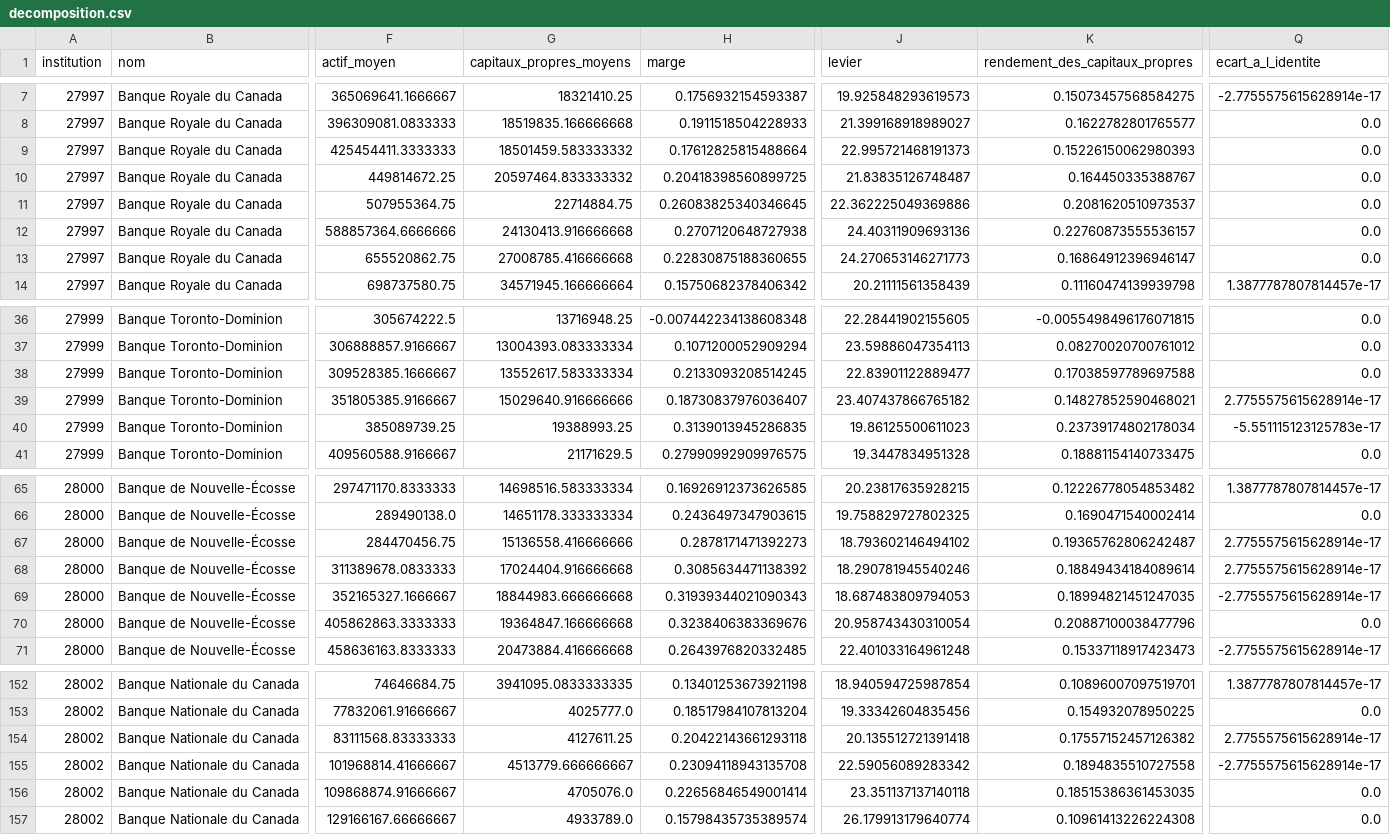
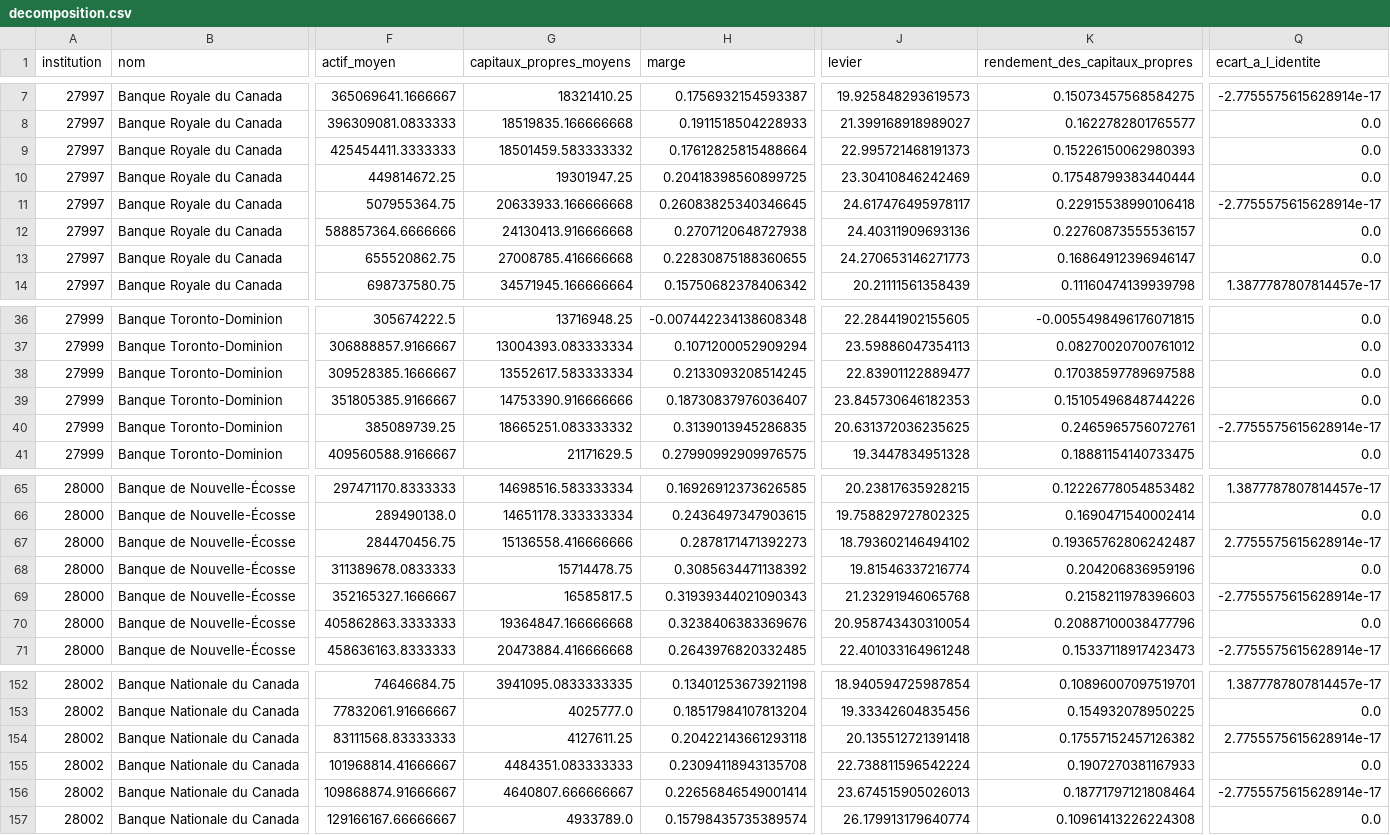
Before and after one commit to Guilou001/29-rentabilite-des-banques, a CSV file: results/tables/decomposition.csv, drawn as a sheet; only a part is shown, gaps mark what is left out; the diff covers the shown part only; the diff names each change by its address in the sheet, - before the commit and + after, or states it on an @@ line.

```diff
--- a/results/tables/decomposition.csv
+++ b/results/tables/decomposition.csv
-G10 (capitaux_propres_moyens): 20597464.833333332
+G10 (capitaux_propres_moyens): 19301947.25
-J10 (levier): 21.83835126748487
+J10 (levier): 23.30410846242469
-K10 (rendement_des_capitaux_propres): 0.164450335388767
+K10 (rendement_des_capitaux_propres): 0.17548799383440444
-G11 (capitaux_propres_moyens): 22714884.75
+G11 (capitaux_propres_moyens): 20633933.166666668
-J11 (levier): 22.362225049369886
+J11 (levier): 24.617476495978117
-K11 (rendement_des_capitaux_propres): 0.2081620510973537
+K11 (rendement_des_capitaux_propres): 0.22915538990106418
-Q11 (ecart_a_l_identite): 0.0
+Q11 (ecart_a_l_identite): -2.7755575615628914e-17
-G39 (capitaux_propres_moyens): 15029640.916666666
+G39 (capitaux_propres_moyens): 14753390.916666666
-J39 (levier): 23.407437866765182
+J39 (levier): 23.845730646182353
-K39 (rendement_des_capitaux_propres): 0.14827852590468021
+K39 (rendement_des_capitaux_propres): 0.15105496848744226
-Q39 (ecart_a_l_identite): 2.7755575615628914e-17
+Q39 (ecart_a_l_identite): 0.0
-G40 (capitaux_propres_moyens): 19388993.25
+G40 (capitaux_propres_moyens): 18665251.083333332
-J40 (levier): 19.86125500611023
+J40 (levier): 20.631372036235625
-K40 (rendement_des_capitaux_propres): 0.23739174802178034
+K40 (rendement_des_capitaux_propres): 0.2465965756072761
-Q40 (ecart_a_l_identite): -5.551115123125783e-17
+Q40 (ecart_a_l_identite): -2.7755575615628914e-17
-G68 (capitaux_propres_moyens): 17024404.916666668
+G68 (capitaux_propres_moyens): 15714478.75
-J68 (levier): 18.290781945540246
+J68 (levier): 19.81546337216774
-K68 (rendement_des_capitaux_propres): 0.18849434184089614
+K68 (rendement_des_capitaux_propres): 0.204206836959196
-Q68 (ecart_a_l_identite): 2.7755575615628914e-17
+Q68 (ecart_a_l_identite): 0.0
-G69 (capitaux_propres_moyens): 18844983.666666668
+G69 (capitaux_propres_moyens): 16585817.5
-J69 (levier): 18.687483809794053
+J69 (levier): 21.23291946065768
-K69 (rendement_des_capitaux_propres): 0.18994821451247035
+K69 (rendement_des_capitaux_propres): 0.2158211978396603
-G155 (capitaux_propres_moyens): 4513779.666666667
+G155 (capitaux_propres_moyens): 4484351.083333333
-J155 (levier): 22.59056089283342
+J155 (levier): 22.738811596542224
-K155 (rendement_des_capitaux_propres): 0.1894835510727558
+K155 (rendement_des_capitaux_propres): 0.1907270381167933
-Q155 (ecart_a_l_identite): -2.7755575615628914e-17
+Q155 (ecart_a_l_identite): 0.0
-G156 (capitaux_propres_moyens): 4705076.0
+G156 (capitaux_propres_moyens): 4640807.666666667
-J156 (levier): 23.351137137140118
+J156 (levier): 23.674515905026013
-K156 (rendement_des_capitaux_propres): 0.18515386361453035
+K156 (rendement_des_capitaux_propres): 0.18771797121808464
-Q156 (ecart_a_l_identite): 0.0
+Q156 (ecart_a_l_identite): -2.7755575615628914e-17
```
Also changed, not shown: 14 edited cells elsewhere in this file, results/tables/contributions.csv, 27 other files.
